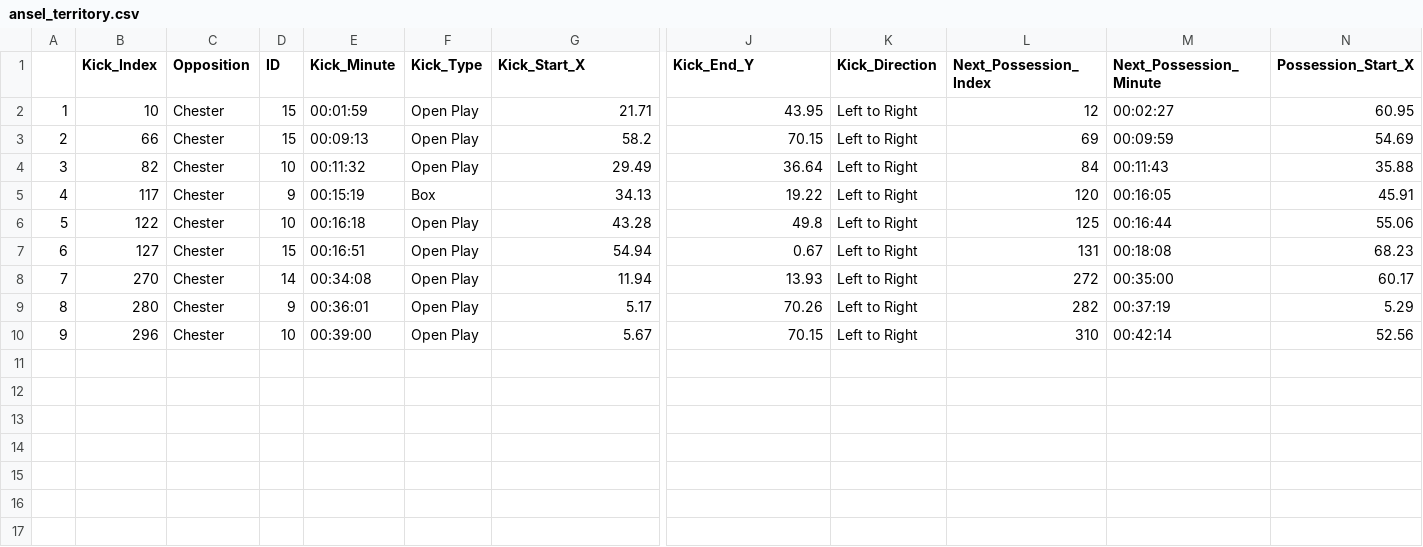
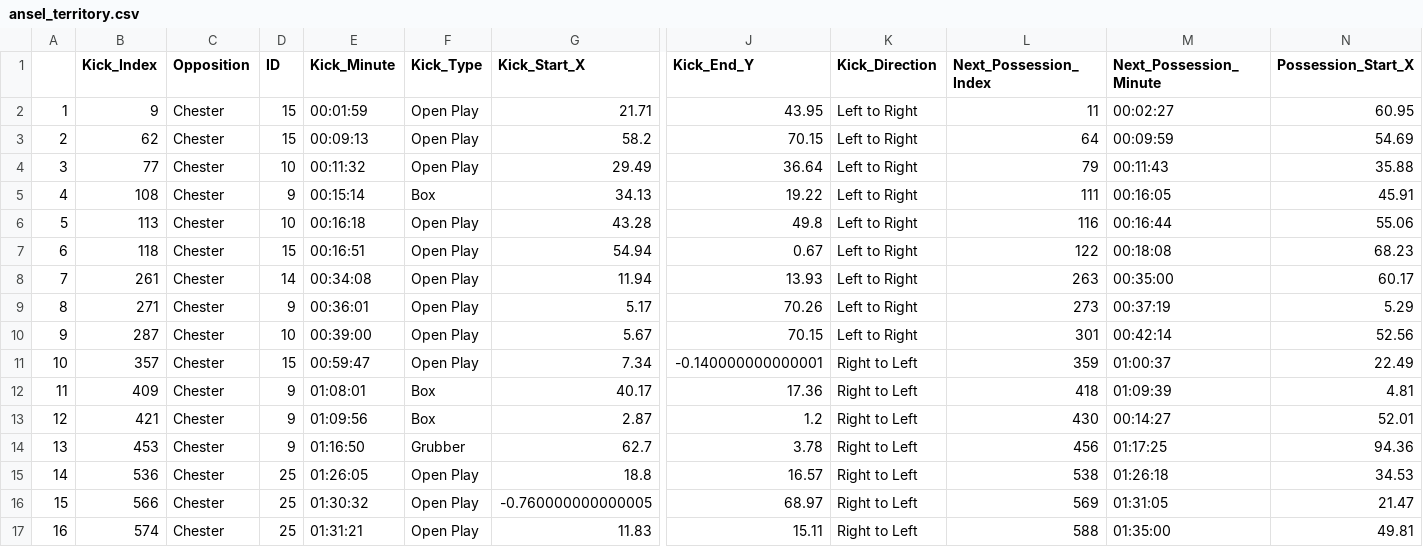
Before and after one commit to ConnorFewster/EI, a CSV file: ansel_territory.csv, drawn as a sheet; only a part is shown, gaps mark what is left out; rows hold the shown columns only; the diff names each change by its address in the sheet, - before the commit and + after, or states it on an @@ line.

```diff
--- a/ansel_territory.csv
+++ b/ansel_territory.csv
-B2 (Kick_Index): 10
+B2 (Kick_Index): 9
-L2 (Next_Possession_Index): 12
+L2 (Next_Possession_Index): 11
-B3 (Kick_Index): 66
+B3 (Kick_Index): 62
-L3 (Next_Possession_Index): 69
+L3 (Next_Possession_Index): 64
-B4 (Kick_Index): 82
+B4 (Kick_Index): 77
-L4 (Next_Possession_Index): 84
+L4 (Next_Possession_Index): 79
-B5 (Kick_Index): 117
+B5 (Kick_Index): 108
-E5 (Kick_Minute): 00:15:19
+E5 (Kick_Minute): 00:15:14
-L5 (Next_Possession_Index): 120
+L5 (Next_Possession_Index): 111
-B6 (Kick_Index): 122
+B6 (Kick_Index): 113
-L6 (Next_Possession_Index): 125
+L6 (Next_Possession_Index): 116
-B7 (Kick_Index): 127
+B7 (Kick_Index): 118
-L7 (Next_Possession_Index): 131
+L7 (Next_Possession_Index): 122
-B8 (Kick_Index): 270
+B8 (Kick_Index): 261
-L8 (Next_Possession_Index): 272
+L8 (Next_Possession_Index): 263
-B9 (Kick_Index): 280
+B9 (Kick_Index): 271
-L9 (Next_Possession_Index): 282
+L9 (Next_Possession_Index): 273
-B10 (Kick_Index): 296
+B10 (Kick_Index): 287
-L10 (Next_Possession_Index): 310
+L10 (Next_Possession_Index): 301
+row 11: 10 | 357 | Chester | 15 | 00:59:47 | Open Play | 7.34 | -0.140000000000001 | Right to Left | 359 | 01:00:37 | 22.49
+row 12: 11 | 409 | Chester | 9 | 01:08:01 | Box | 40.17 | 17.36 | Right to Left | 418 | 01:09:39 | 4.81
+row 13: 12 | 421 | Chester | 9 | 01:09:56 | Box | 2.87 | 1.2 | Right to Left | 430 | 00:14:27 | 52.01
+row 14: 13 | 453 | Chester | 9 | 01:16:50 | Grubber | 62.7 | 3.78 | Right to Left | 456 | 01:17:25 | 94.36
+row 15: 14 | 536 | Chester | 25 | 01:26:05 | Open Play | 18.8 | 16.57 | Right to Left | 538 | 01:26:18 | 34.53
+row 16: 15 | 566 | Chester | 25 | 01:30:32 | Open Play | -0.760000000000005 | 68.97 | Right to Left | 569 | 01:31:05 | 21.47
+row 17: 16 | 574 | Chester | 25 | 01:31:21 | Open Play | 11.83 | 15.11 | Right to Left | 588 | 01:35:00 | 49.81
```
Also changed, not shown: ARUFC_kicking.csv, 4 other files.
